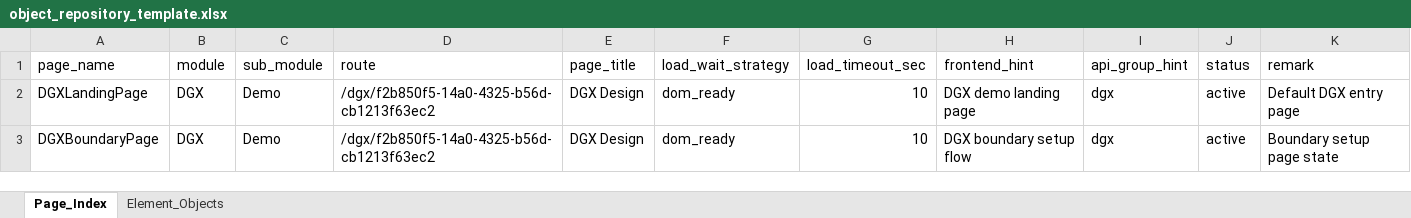
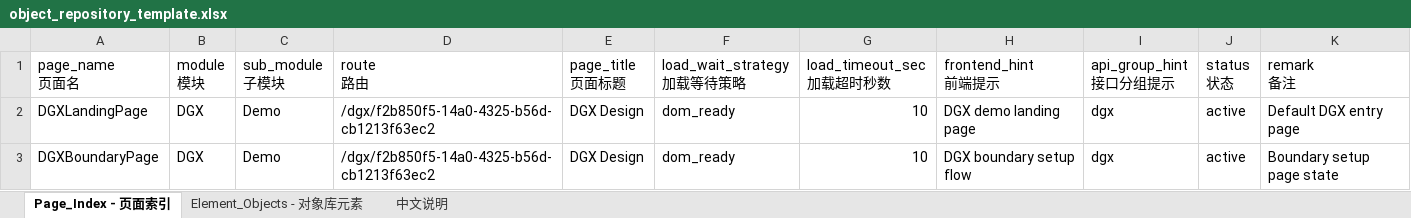
Before and after one commit to meishiene/DGXTest, an Excel workbook: object_repo/object_repository_template.xlsx, sheet Page_Index - 页面索引, drawn as a sheet; values as stored, in another font and other column widths than the file's, no borders; removed rows and columns are numbered as before the commit, all else as after; ↵ is a line break in a cell; the diff names each change by its address in the sheet, - before the commit and + after, or states it on an @@ line.

```diff
--- a/object_repo/object_repository_template.xlsx (sheet Page_Index - 页面索引)
+++ b/object_repo/object_repository_template.xlsx (sheet Page_Index - 页面索引)
-sheet tab: Page_Index
+sheet tab: Page_Index - 页面索引
-sheet tab: Element_Objects
+sheet tab: Element_Objects - 对象库元素
+sheet tab: 中文说明
-row 1: page_name | module | sub_module | route | page_title | load_wait_strategy | load_timeout_sec | frontend_hint | api_group_hint | status | remark
+row 1: page_name ↵ 页面名 | module ↵ 模块 | sub_module ↵ 子模块 | route ↵ 路由 | page_title ↵ 页面标题 | load_wait_strategy ↵ 加载等待策略 | load_timeout_sec ↵ 加载超时秒数 | frontend_hint ↵ 前端提示 | api_group_hint ↵ 接口分组提示 | status ↵ 状态 | remark ↵ 备注
```
Also changed, not shown: sheet Element_Objects - 对象库元素, excels/test_suite_template.xlsx, 47 other files.
